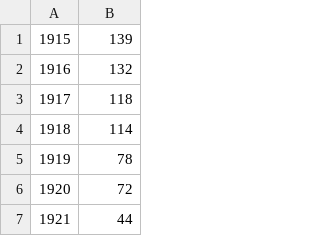
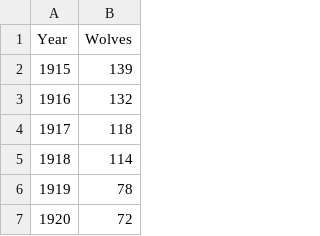
Before and after one commit to concavegit/oh-barnacles, a CSV file: data/wolf_data_set.csv, drawn as a sheet; only a part is shown; the shorter side is filled out with more unchanged rows.

```diff
--- a/data/wolf_data_set.csv
+++ b/data/wolf_data_set.csv
@@ -1 +1,2 @@
+Year,Wolves
 1915,139
```
Also changed, not shown: data/elk_data_set.csv, 3 other files.
